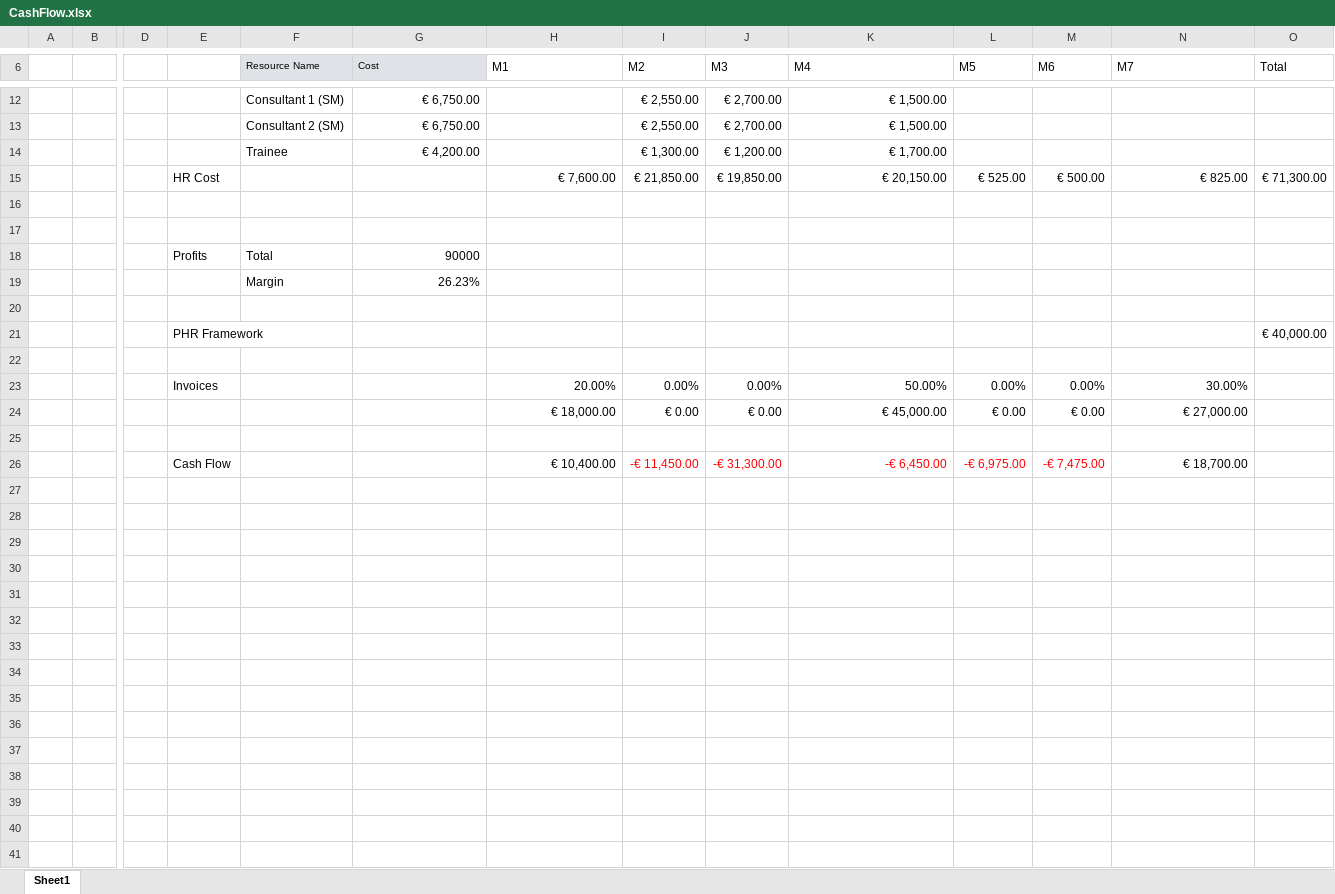
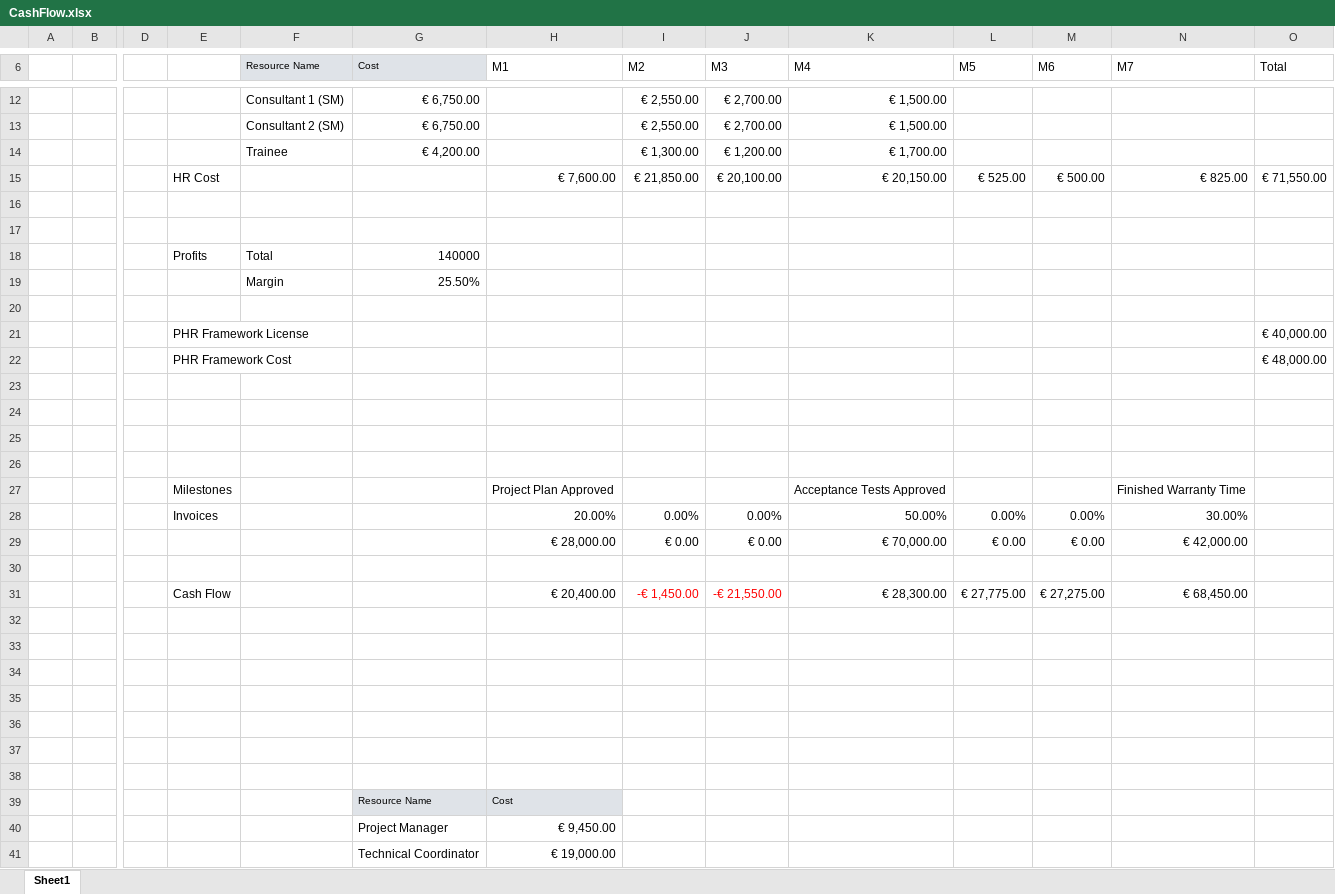
Before and after one commit to JRafaelSoares/GPI, an Excel workbook: CashFlow.xlsx, sheet Sheet1, drawn as a sheet; only a part is shown, gaps mark what is left out; values as stored, in another font and other column widths than the file's, no borders; addresses are those after the commit; rows hold the shown columns only; the diff covers the shown part only; the diff names each change by its address in the sheet, - before the commit and + after, or states it on an @@ line.

```diff
--- a/CashFlow.xlsx (sheet Sheet1)
+++ b/CashFlow.xlsx (sheet Sheet1)
-J15 (M3): € 19,850.00
+J15 (M3): € 20,100.00
-O15 (Total): € 71,300.00
+O15 (Total): € 71,550.00
-G18 (Cost): 90000
+G18 (Cost): 140000
-G19 (Cost): 26.23%
+G19 (Cost): 25.50%
-E21: PHR Framework
+E21: PHR Framework License
+row 22:  |  |  | PHR Framework Cost |  |  |  |  |  |  |  |  |  | € 48,000.00
+row 24: (empty)
+row 25: (empty)
+row 26: (empty)
+row 27:  |  |  | Milestones |  |  | Project Plan Approved |  |  | Acceptance Tests Approved |  |  | Finished Warranty Time
-H29 (M1): € 18,000.00
+H29 (M1): € 28,000.00
-K29 (M4): € 45,000.00
+K29 (M4): € 70,000.00
-N29 (M7): € 27,000.00
+N29 (M7): € 42,000.00
+row 31:  |  |  | Cash Flow |  |  | € 20,400.00 | -€ 1,450.00 | -€ 21,550.00 | € 28,300.00 | € 27,775.00 | € 27,275.00 | € 68,450.00
-row 32:  |  |  | Cash Flow |  |  | € 10,400.00 | -€ 11,450.00 | -€ 31,300.00 | -€ 6,450.00 | -€ 6,975.00 | -€ 7,475.00 | € 18,700.00
+row 32: (empty)
+row 33: (empty)
+row 34: (empty)
+row 35: (empty)
+row 36: (empty)
+row 37: (empty)
+row 38: (empty)
+row 39:  |  |  |  |  | Resource Name | Cost
+row 40:  |  |  |  |  | Project Manager | € 9,450.00
+row 41:  |  |  |  |  | Technical Coordinator | € 19,000.00
```
Also changed, not shown: 6 added rows and 1 edited cell elsewhere in this sheet, formulas that keep their value, 1 other file.
